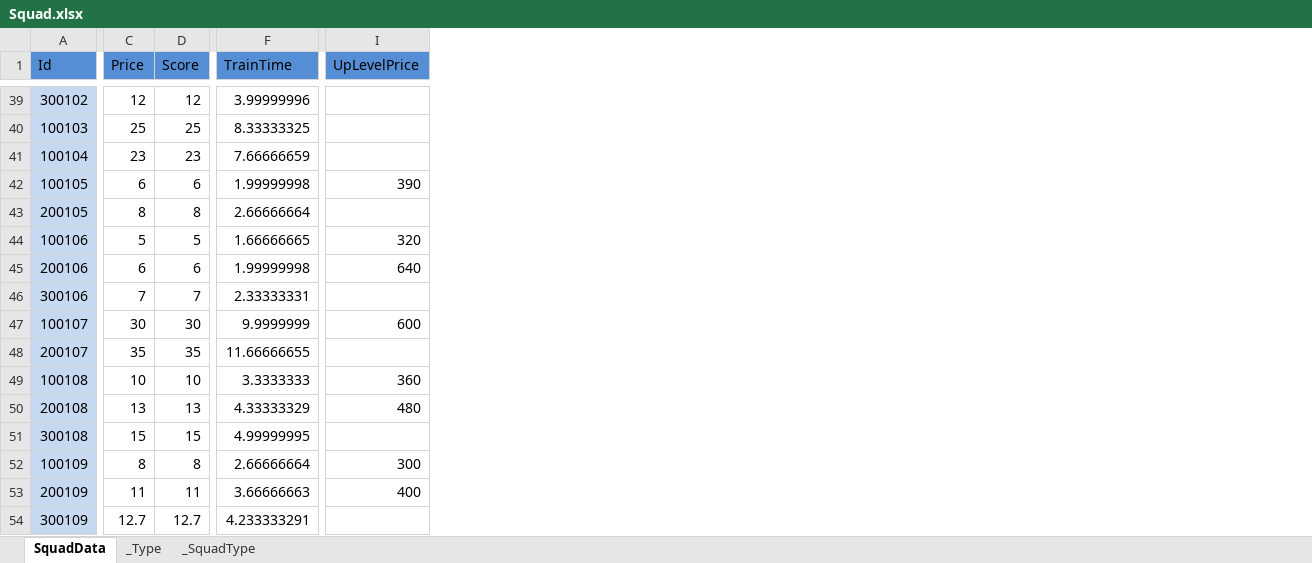
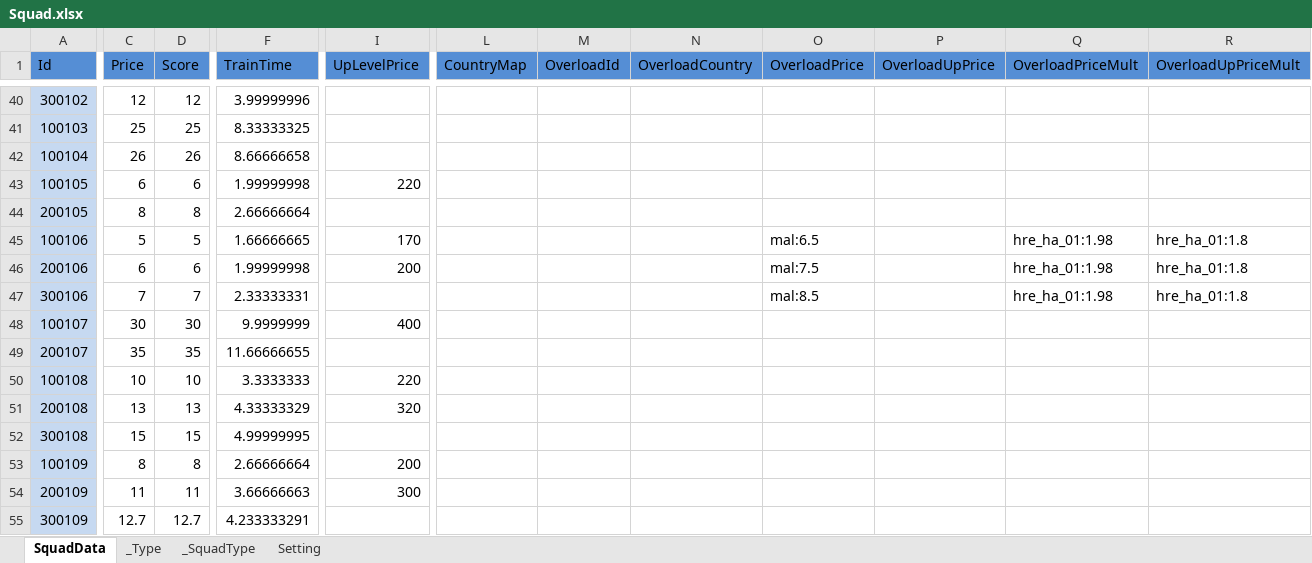
Before and after one commit to wu1274704958/bililive_dm, an Excel workbook: resource/excel/Squad.xlsx, sheet SquadData, drawn as a sheet; only a part is shown, gaps mark what is left out; values as stored, in another font and other column widths than the file's, no borders; addresses are those after the commit; the diff covers the shown part only; the diff names each change by its address in the sheet, - before the commit and + after, or states it on an @@ line.

```diff
--- a/resource/excel/Squad.xlsx (sheet SquadData)
+++ b/resource/excel/Squad.xlsx (sheet SquadData)
+sheet tab: Setting
+column L (CountryMap), empty
+column M (OverloadId), empty
+column N (OverloadCountry), empty
+column O (OverloadPrice), rows 45-47: mal:6.5 | mal:7.5 | mal:8.5
+column P (OverloadUpPrice), empty
+column Q (OverloadPriceMult), rows 45-47: all hre_ha_01:1.98
+column R (OverloadUpPriceMult), rows 45-47: all hre_ha_01:1.8
-C42 (Price): 23
+C42 (Price): 26
-D42 (Score): 23
+D42 (Score): 26
-F42 (TrainTime): 7.66666659
+F42 (TrainTime): 8.66666658
-I43 (UpLevelPrice): 390
+I43 (UpLevelPrice): 220
-I45 (UpLevelPrice): 320
+I45 (UpLevelPrice): 170
-I46 (UpLevelPrice): 640
+I46 (UpLevelPrice): 200
-I48 (UpLevelPrice): 600
+I48 (UpLevelPrice): 400
-I50 (UpLevelPrice): 360
+I50 (UpLevelPrice): 220
-I51 (UpLevelPrice): 480
+I51 (UpLevelPrice): 320
-I53 (UpLevelPrice): 300
+I53 (UpLevelPrice): 200
-I54 (UpLevelPrice): 400
+I54 (UpLevelPrice): 300
```
Also changed, not shown: 39 added rows, 1 removed row and 63 edited cells elsewhere in this sheet, sheet _Type, formulas that keep their value, 39 other files.
